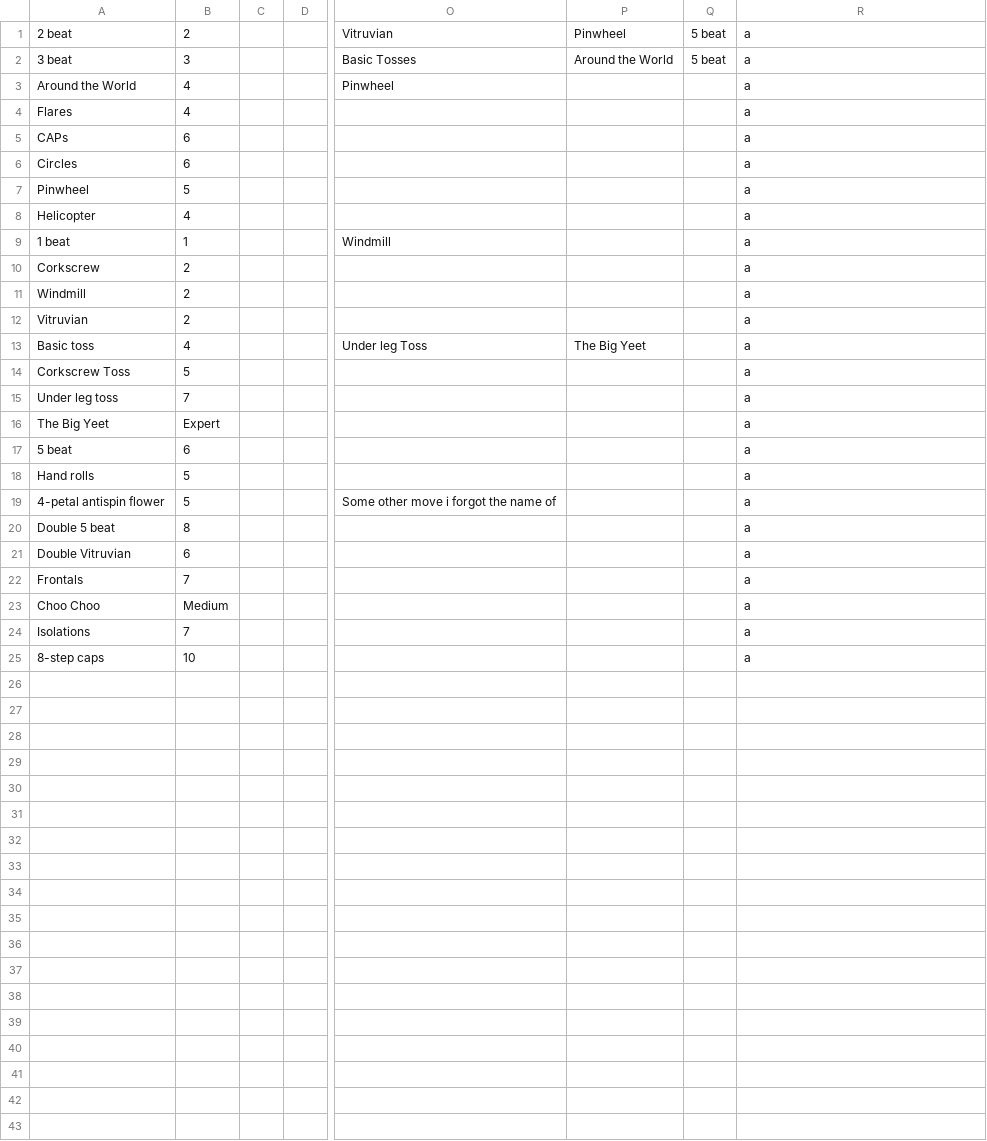
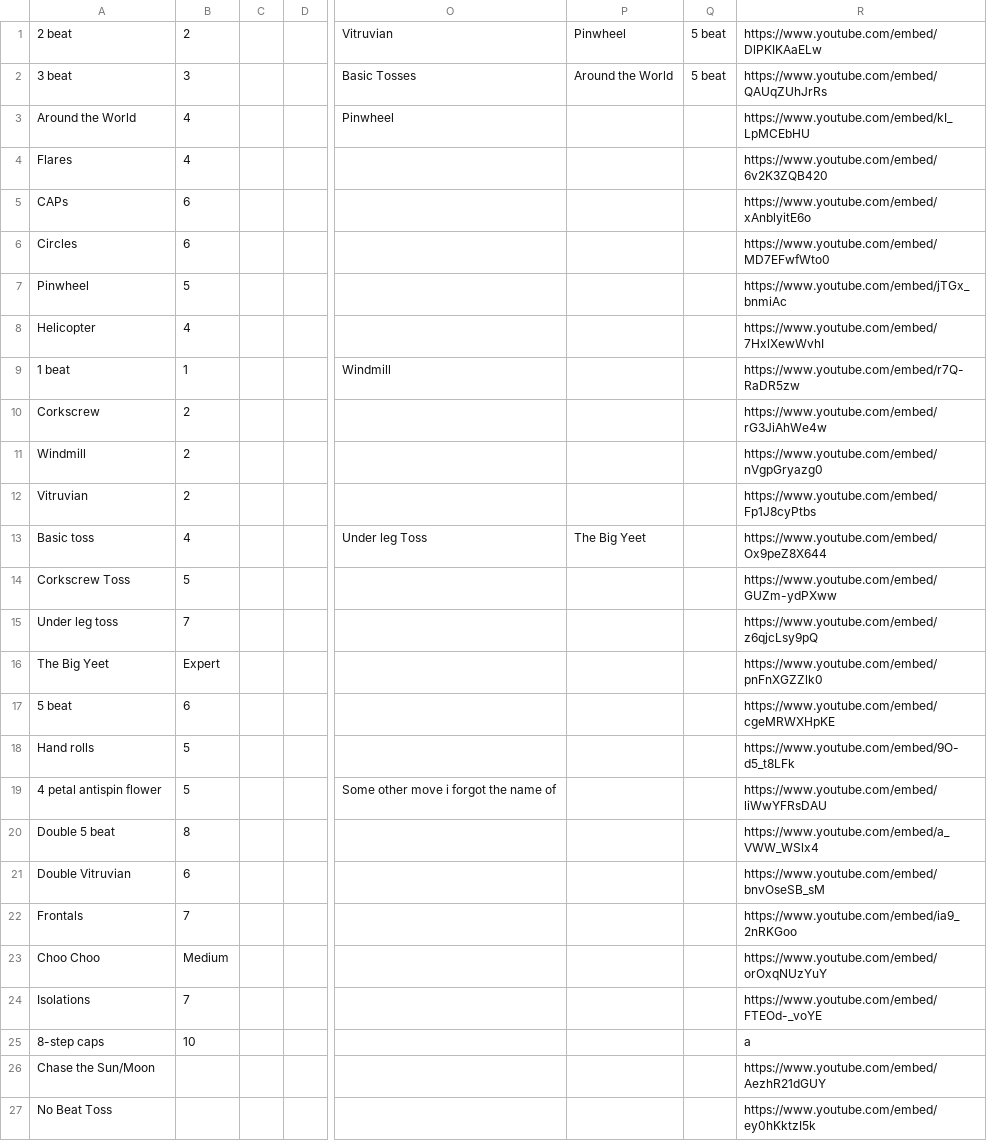
Before and after one commit to aaaronhsu/flow-masterlist, a TSV file: moves/staffing.tsv, drawn as a sheet; only a part is shown, gaps mark what is left out; rows hold the shown columns only; the diff names each change by its address in the sheet, - before the commit and + after, or states it on an @@ line.

Commit message:
added embedded videos for stringing and staffing

```diff
--- a/moves/staffing.tsv
+++ b/moves/staffing.tsv
-R1: a
+R1: https://www.youtube.com/embed/DlPKIKAaELw
-R2: a
+R2: https://www.youtube.com/embed/QAUqZUhJrRs
-R3: a
+R3: https://www.youtube.com/embed/kI_LpMCEbHU
-R4: a
+R4: https://www.youtube.com/embed/6v2K3ZQB420
-R5: a
+R5: https://www.youtube.com/embed/xAnblyitE6o
-R6: a
+R6: https://www.youtube.com/embed/MD7EFwfWto0
-R7: a
+R7: https://www.youtube.com/embed/jTGx_bnmiAc
-R8: a
+R8: https://www.youtube.com/embed/7HxlXewWvhI
-R9: a
+R9: https://www.youtube.com/embed/r7Q-RaDR5zw
-R10: a
+R10: https://www.youtube.com/embed/rG3JiAhWe4w
-R11: a
+R11: https://www.youtube.com/embed/nVgpGryazg0
-R12: a
+R12: https://www.youtube.com/embed/Fp1J8cyPtbs
-R13: a
+R13: https://www.youtube.com/embed/Ox9peZ8X644
-R14: a
+R14: https://www.youtube.com/embed/GUZm-ydPXww
-R15: a
+R15: https://www.youtube.com/embed/z6qjcLsy9pQ
-R16: a
+R16: https://www.youtube.com/embed/pnFnXGZZlk0
-R17: a
+R17: https://www.youtube.com/embed/cgeMRWXHpKE
-R18: a
+R18: https://www.youtube.com/embed/9O-d5_t8LFk
-A19: 4-petal antispin flower
+A19: 4 petal antispin flower
-R19: a
+R19: https://www.youtube.com/embed/liWwYFRsDAU
-R20: a
+R20: https://www.youtube.com/embed/a_VWW_WSlx4
-R21: a
+R21: https://www.youtube.com/embed/bnvOseSB_sM
-R22: a
+R22: https://www.youtube.com/embed/ia9_2nRKGoo
-R23: a
+R23: https://www.youtube.com/embed/orOxqNUzYuY
-R24: a
+R24: https://www.youtube.com/embed/FTEOd-_voYE
+row 26: Chase the Sun/Moon |  |  |  |  |  |  | https://www.youtube.com/embed/AezhR21dGUY
+row 27: No Beat Toss |  |  |  |  |  |  | https://www.youtube.com/embed/ey0hKktzI5k
```
Also changed, not shown: 2 other files.
